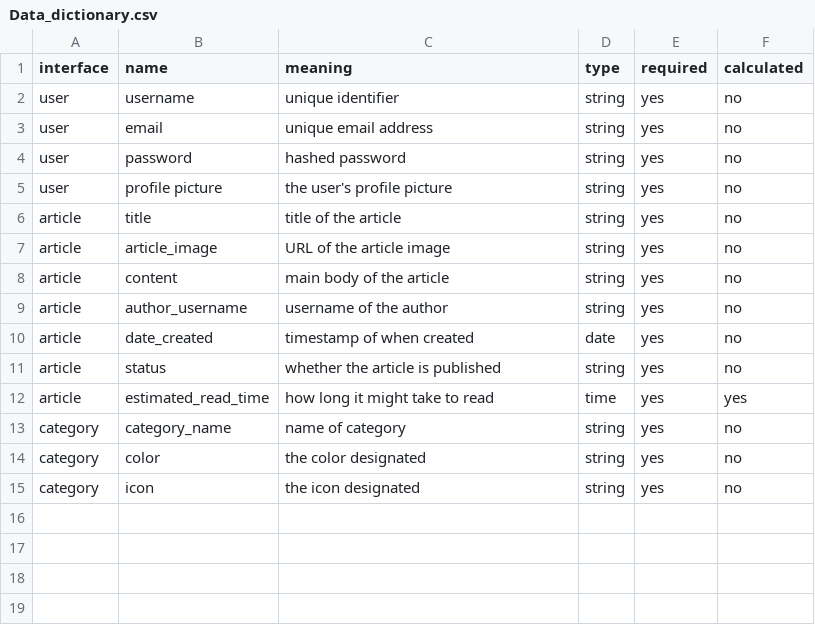
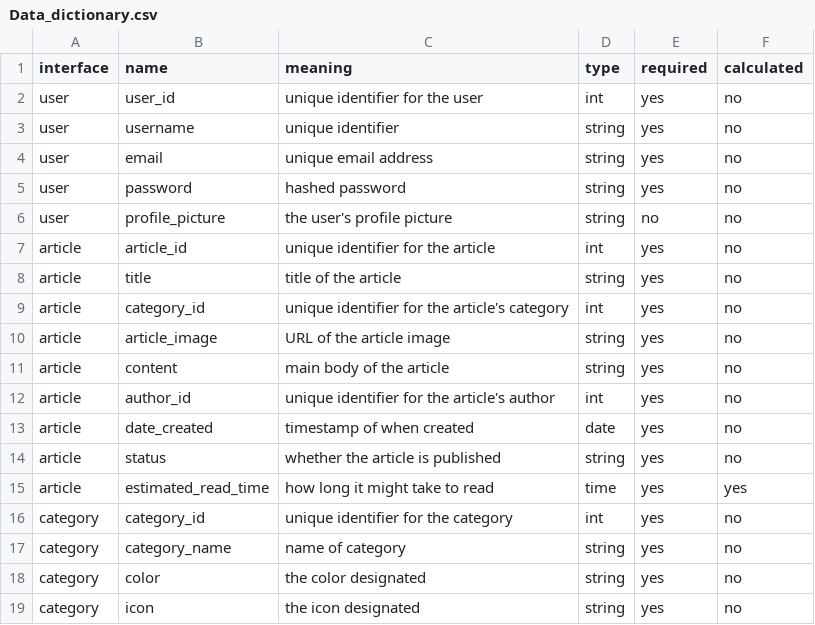
Before and after one commit to El-Morabiti-Ahmed/Blog-data-dictionary, a CSV file: Data_dictionary.csv, drawn as a sheet.

Commit message:
added functional dependance

```diff
--- a/Data_dictionary.csv
+++ b/Data_dictionary.csv
@@ -1,2 +1,3 @@
 interface,name,meaning,type,required,calculated
+user,user_id,unique identifier for the user,int,yes,no
 user,username,unique identifier,string,yes,no
@@ -4,7 +5,9 @@ user,email,unique email address,string,yes,no
 user,password,hashed password,string,yes,no
-user,profile picture,the user's profile picture,string,yes,no
+user,profile_picture,the user's profile picture,string,no,no
+article,article_id,unique identifier for the article,int,yes,no
 article,title,title of the article,string,yes,no
+article,category_id,unique identifier for the article's category,int,yes,no
 article,article_image,URL of the article image,string,yes,no
 article,content,main body of the article,string,yes,no
-article,author_username,username of the author,string,yes,no
+article,author_id,unique identifier for the article's author,int,yes,no
 article,date_created,timestamp of when created,date,yes,no
@@ -12,2 +15,3 @@ article,status,whether the article is published,string,yes,no
 article,estimated_read_time,how long it might take to read,time,yes,yes
+category,category_id,unique identifier for the category,int,yes,no
 category,category_name,name of category,string,yes,no
```
